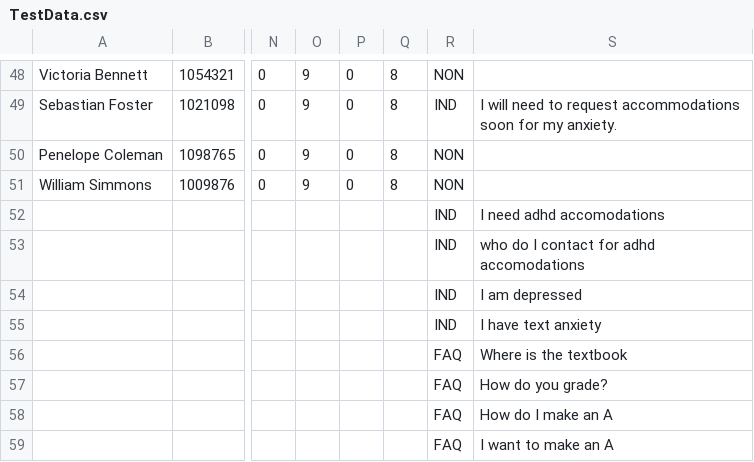
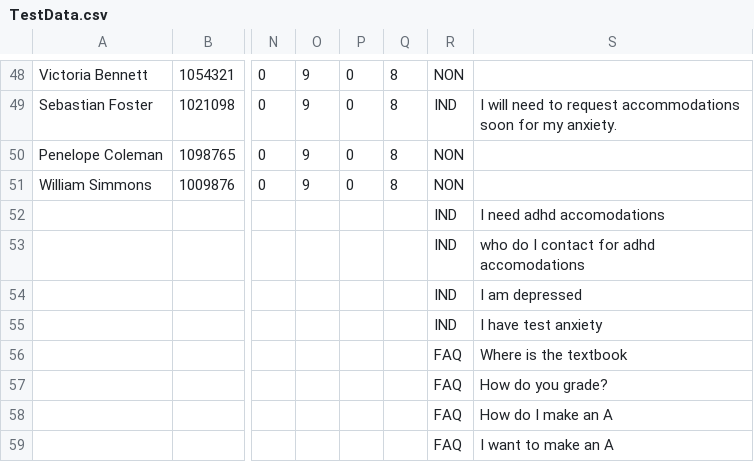
Before and after one commit to RudimentaryChef/FRED_NLP, a CSV file: TestData.csv, drawn as a sheet; only a part is shown, gaps mark what is left out; the diff names each change by its address in the sheet, - before the commit and + after, or states it on an @@ line.

```diff
--- a/TestData.csv
+++ b/TestData.csv
-S55: I have text anxiety
+S55: I have test anxiety
```
Also changed, not shown: 1 other file.
